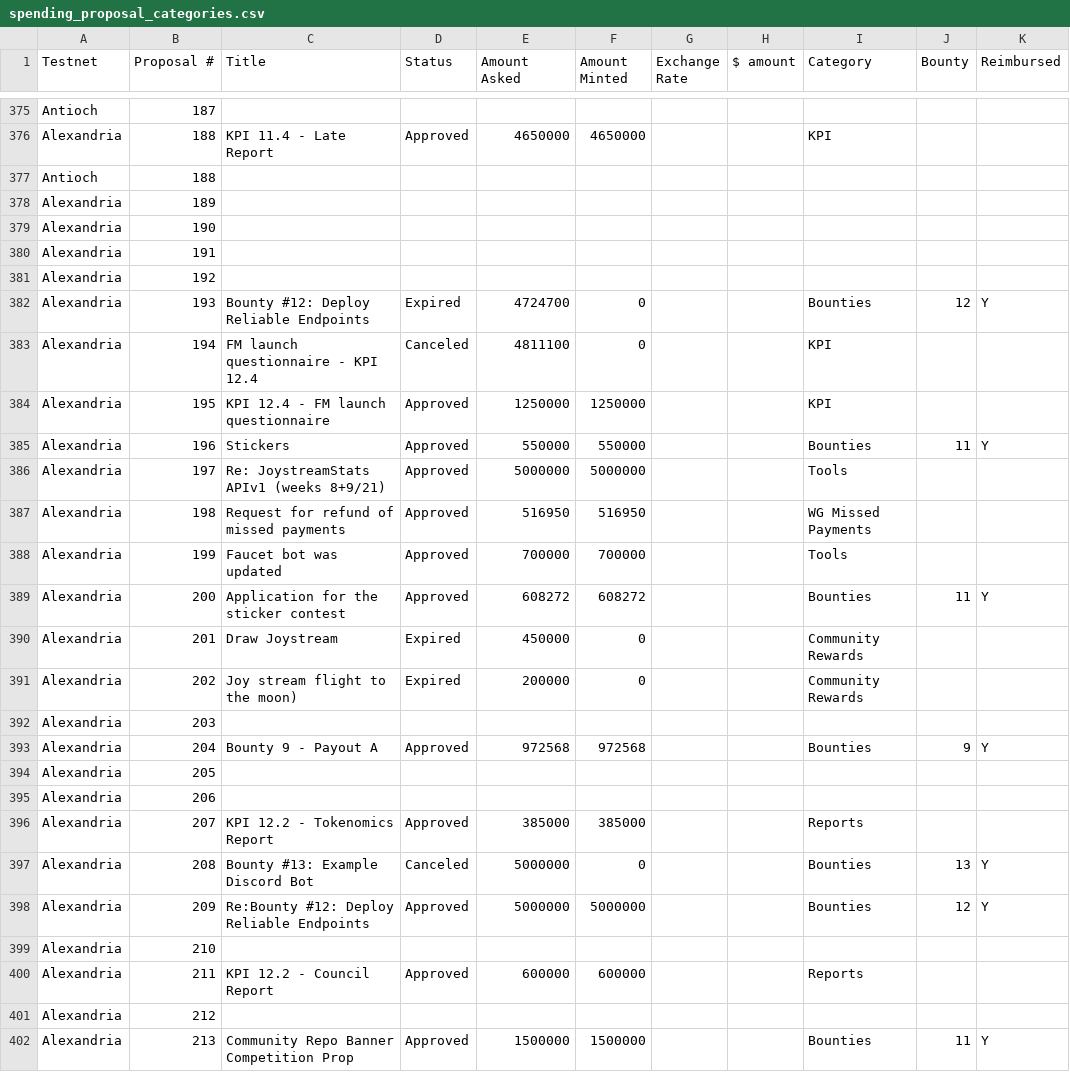
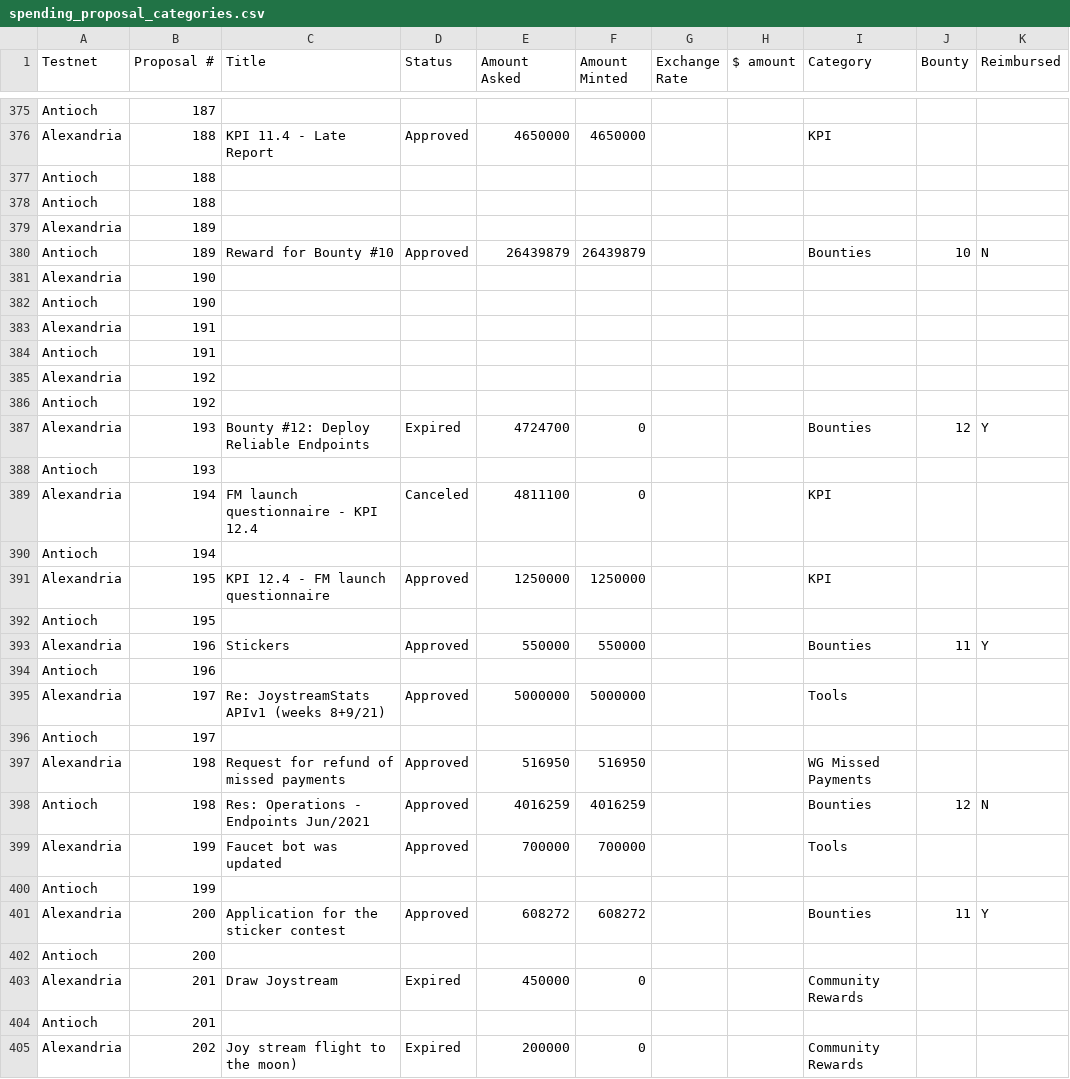
Before and after one commit to jacklee2020716/community-repo, a CSV file: documentation/spending_proposal_categories.csv, drawn as a sheet; only a part is shown, gaps mark what is left out; the shorter side is filled out with more unchanged rows; the diff covers the shown part only.

Commit message:
Update spending_proposal_categories.csv

```diff
--- a/documentation/spending_proposal_categories.csv
+++ b/documentation/spending_proposal_categories.csv
@@ -377,15 +377,29 @@ Alexandria,188,KPI 11.4 - Late Report,Approved,4650000,4650000,,,KPI,,
 Antioch,188,,,,,,,,,
+Antioch,188,,,,,,,,,
 Alexandria,189,,,,,,,,,
+Antioch,189,Reward for Bounty #10,Approved,26439879,26439879,,,Bounties,10,N
 Alexandria,190,,,,,,,,,
+Antioch,190,,,,,,,,,
 Alexandria,191,,,,,,,,,
+Antioch,191,,,,,,,,,
 Alexandria,192,,,,,,,,,
+Antioch,192,,,,,,,,,
 Alexandria,193,Bounty #12: Deploy Reliable Endpoints,Expired,4724700,0,,,Bounties,12,Y
+Antioch,193,,,,,,,,,
 Alexandria,194,FM launch questionnaire - KPI 12.4,Canceled,4811100,0,,,KPI,,
+Antioch,194,,,,,,,,,
 Alexandria,195,KPI 12.4 - FM launch questionnaire,Approved,1250000,1250000,,,KPI,,
+Antioch,195,,,,,,,,,
 Alexandria,196,Stickers,Approved,550000,550000,,,Bounties,11,Y
+Antioch,196,,,,,,,,,
 Alexandria,197,Re: JoystreamStats APIv1 (weeks 8+9/21),Approved,5000000,5000000,,,Tools,,
+Antioch,197,,,,,,,,,
 Alexandria,198,Request for refund of missed payments,Approved,516950,516950,,,WG Missed Payments,,
+Antioch,198,Res: Operations - Endpoints Jun/2021,Approved,4016259,4016259,,,Bounties,12,N
 Alexandria,199,Faucet bot was updated,Approved,700000,700000,,,Tools,,
+Antioch,199,,,,,,,,,
 Alexandria,200,Application for the sticker contest,Approved,608272,608272,,,Bounties,11,Y
+Antioch,200,,,,,,,,,
 Alexandria,201,Draw Joystream,Expired,450000,0,,,Community Rewards,,
+Antioch,201,,,,,,,,,
 Alexandria,202,Joy stream flight to the moon),Expired,200000,0,,,Community Rewards,,
```
Also changed, not shown: 23 added rows elsewhere in this file.
